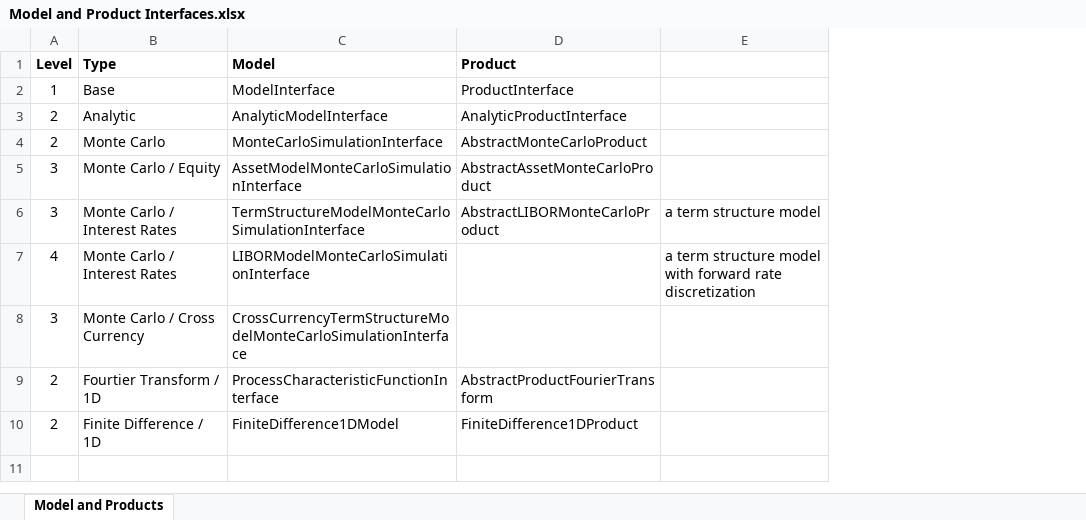
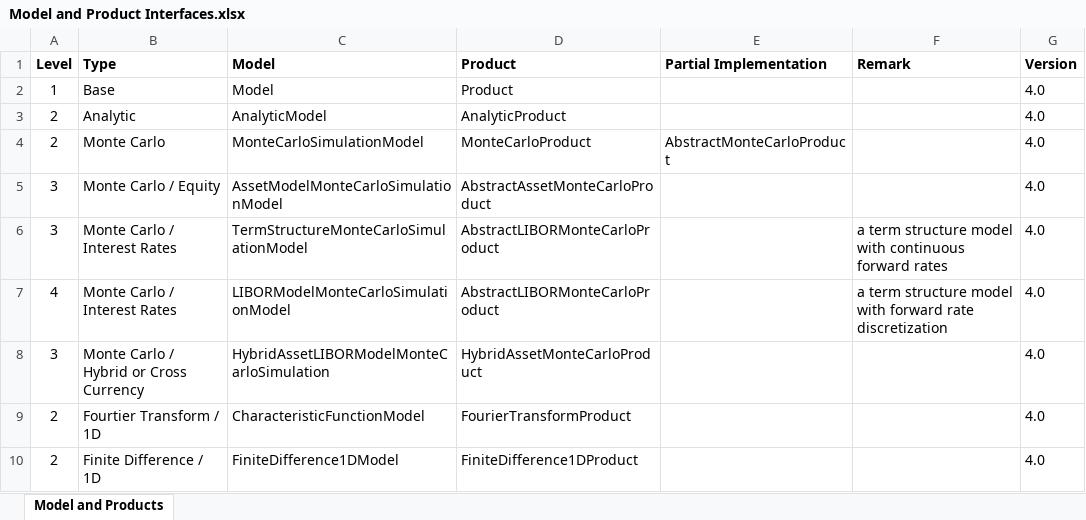
Before and after one commit to finmath/finmath-lib, an Excel workbook: docs/Model and Product Interfaces.xlsx, sheet Model and Products, drawn as a sheet; values as stored, in another font and other column widths than the file's, no borders; charts and pictures not drawn; addresses are those after the commit; the diff names each change by its address in the sheet, - before the commit and + after, or states it on an @@ line.

```diff
--- a/docs/Model and Product Interfaces.xlsx (sheet Model and Products)
+++ b/docs/Model and Product Interfaces.xlsx (sheet Model and Products)
+column E (Partial Implementation), row 4: AbstractMonteCarloProduct
+column G (Version), rows 2-10: all 4.0
-F1: (empty)
+F1: Remark
-C2 (Model): ModelInterface
+C2 (Model): Model
-D2 (Product): ProductInterface
+D2 (Product): Product
-C3 (Model): AnalyticModelInterface
+C3 (Model): AnalyticModel
-D3 (Product): AnalyticProductInterface
+D3 (Product): AnalyticProduct
-C4 (Model): MonteCarloSimulationInterface
+C4 (Model): MonteCarloSimulationModel
-D4 (Product): AbstractMonteCarloProduct
+D4 (Product): MonteCarloProduct
-C5 (Model): AssetModelMonteCarloSimulationInterface
+C5 (Model): AssetModelMonteCarloSimulationModel
-C6 (Model): TermStructureModelMonteCarloSimulationInterface
+C6 (Model): TermStructureMonteCarloSimulationModel
-F6 (Remark): a term structure model
+F6 (Remark): a term structure model with continuous forward rates
-C7 (Model): LIBORModelMonteCarloSimulationInterface
+C7 (Model): LIBORModelMonteCarloSimulationModel
-D7 (Product): (empty)
+D7 (Product): AbstractLIBORMonteCarloProduct
-B8 (Type): Monte Carlo / Cross Currency
+B8 (Type): Monte Carlo / Hybrid or Cross Currency
-C8 (Model): CrossCurrencyTermStructureModelMonteCarloSimulationInterface
+C8 (Model): HybridAssetLIBORModelMonteCarloSimulation
-D8 (Product): (empty)
+D8 (Product): HybridAssetMonteCarloProduct
-C9 (Model): ProcessCharacteristicFunctionInterface
+C9 (Model): CharacteristicFunctionModel
-D9 (Product): AbstractProductFourierTransform
+D9 (Product): FourierTransformProduct
```
Also changed, not shown: charts or pictures, docs/refactoring-4.1.x-to-5.0.0/Refactorings 4.1.x to 5.0.0.xlsx.
